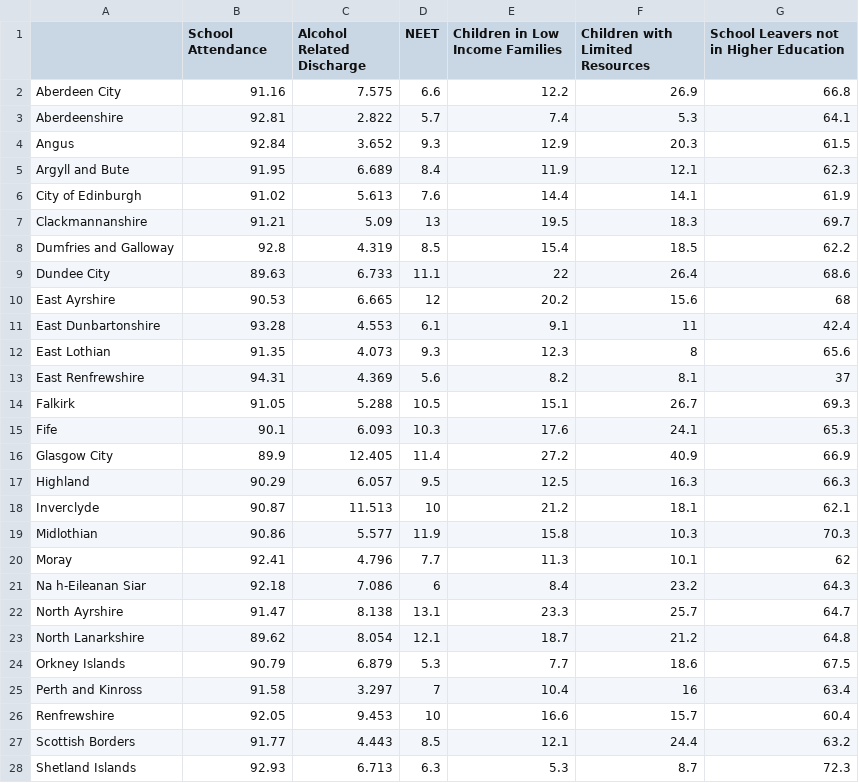
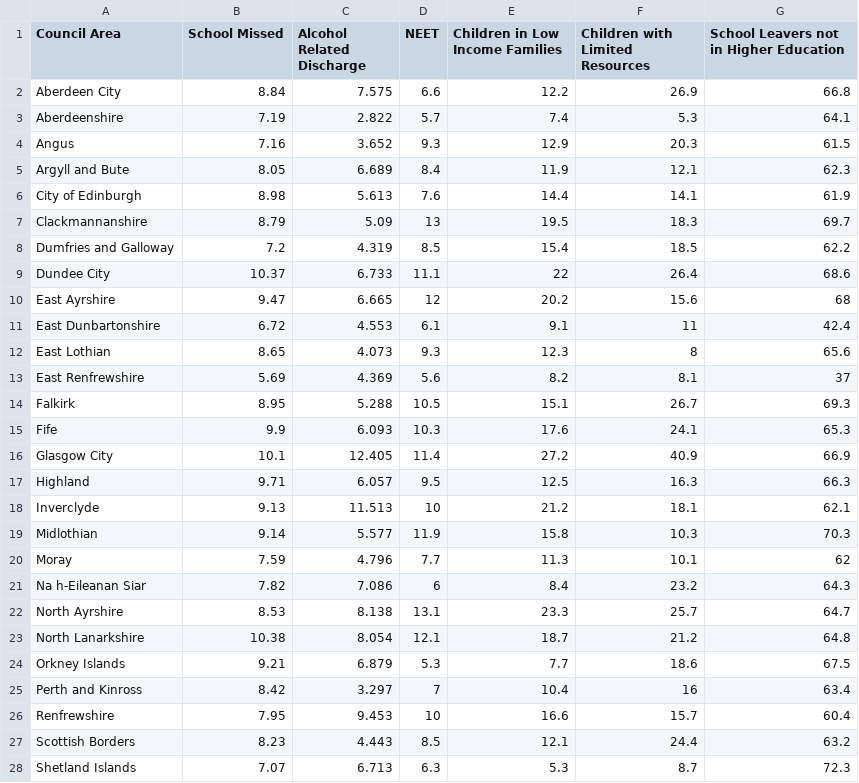
Before and after one commit to fitchettluc/HackTheBurgh2018, a CSV file: data_set.csv, drawn as a sheet; only a part is shown; the diff covers the shown part only.

Commit message:
updated data_set

```diff
--- a/data_set.csv
+++ b/data_set.csv
@@ -1,28 +1,28 @@
-,School Attendance,Alcohol Related Discharge,NEET,Children in Low Income Families,Children with Limited Resources,School Leavers not in Higher Education
-Aberdeen City,91.16,7.575,6.6,12.2,26.9,66.8
-Aberdeenshire,92.81,2.822,5.7,7.4,5.3,64.1
-Angus,92.84,3.652,9.3,12.9,20.3,61.5
-Argyll and Bute,91.95,6.689,8.4,11.9,12.1,62.3
-City of Edinburgh,91.02,5.613,7.6,14.4,14.1,61.9
-Clackmannanshire,91.21,5.09,13,19.5,18.3,69.7
-Dumfries and Galloway,92.8,4.319,8.5,15.4,18.5,62.2
-Dundee City,89.63,6.733,11.1,22,26.4,68.6
-East Ayrshire,90.53,6.665,12,20.2,15.6,68
-East Dunbartonshire,93.28,4.553,6.1,9.1,11,42.4
-East Lothian,91.35,4.073,9.3,12.3,8,65.6
-East Renfrewshire,94.31,4.369,5.6,8.2,8.1,37
-Falkirk,91.05,5.288,10.5,15.1,26.7,69.3
-Fife,90.1,6.093,10.3,17.6,24.1,65.3
-Glasgow City,89.9,12.405,11.4,27.2,40.9,66.9
-Highland,90.29,6.057,9.5,12.5,16.3,66.3
-Inverclyde,90.87,11.513,10,21.2,18.1,62.1
-Midlothian,90.86,5.577,11.9,15.8,10.3,70.3
-Moray,92.41,4.796,7.7,11.3,10.1,62
-Na h-Eileanan Siar,92.18,7.086,6,8.4,23.2,64.3
-North Ayrshire,91.47,8.138,13.1,23.3,25.7,64.7
-North Lanarkshire,89.62,8.054,12.1,18.7,21.2,64.8
-Orkney Islands,90.79,6.879,5.3,7.7,18.6,67.5
-Perth and Kinross,91.58,3.297,7,10.4,16,63.4
-Renfrewshire,92.05,9.453,10,16.6,15.7,60.4
-Scottish Borders,91.77,4.443,8.5,12.1,24.4,63.2
-Shetland Islands,92.93,6.713,6.3,5.3,8.7,72.3
+Council Area,School Missed,Alcohol Related Discharge,NEET,Children in Low Income Families,Children with Limited Resources,School Leavers not in Higher Education
+Aberdeen City,8.84,7.575,6.6,12.2,26.9,66.8
+Aberdeenshire,7.19,2.822,5.7,7.4,5.3,64.1
+Angus,7.16,3.652,9.3,12.9,20.3,61.5
+Argyll and Bute,8.05,6.689,8.4,11.9,12.1,62.3
+City of Edinburgh,8.98,5.613,7.6,14.4,14.1,61.9
+Clackmannanshire,8.79,5.09,13,19.5,18.3,69.7
+Dumfries and Galloway,7.2,4.319,8.5,15.4,18.5,62.2
+Dundee City,10.37,6.733,11.1,22,26.4,68.6
+East Ayrshire,9.47,6.665,12,20.2,15.6,68
+East Dunbartonshire,6.72,4.553,6.1,9.1,11,42.4
+East Lothian,8.65,4.073,9.3,12.3,8,65.6
+East Renfrewshire,5.69,4.369,5.6,8.2,8.1,37
+Falkirk,8.95,5.288,10.5,15.1,26.7,69.3
+Fife,9.9,6.093,10.3,17.6,24.1,65.3
+Glasgow City,10.1,12.405,11.4,27.2,40.9,66.9
+Highland,9.71,6.057,9.5,12.5,16.3,66.3
+Inverclyde,9.13,11.513,10,21.2,18.1,62.1
+Midlothian,9.14,5.577,11.9,15.8,10.3,70.3
+Moray,7.59,4.796,7.7,11.3,10.1,62
+Na h-Eileanan Siar,7.82,7.086,6,8.4,23.2,64.3
+North Ayrshire,8.53,8.138,13.1,23.3,25.7,64.7
+North Lanarkshire,10.38,8.054,12.1,18.7,21.2,64.8
+Orkney Islands,9.21,6.879,5.3,7.7,18.6,67.5
+Perth and Kinross,8.42,3.297,7,10.4,16,63.4
+Renfrewshire,7.95,9.453,10,16.6,15.7,60.4
+Scottish Borders,8.23,4.443,8.5,12.1,24.4,63.2
+Shetland Islands,7.07,6.713,6.3,5.3,8.7,72.3
```
Also changed, not shown: 5 edited cells elsewhere in this file.
